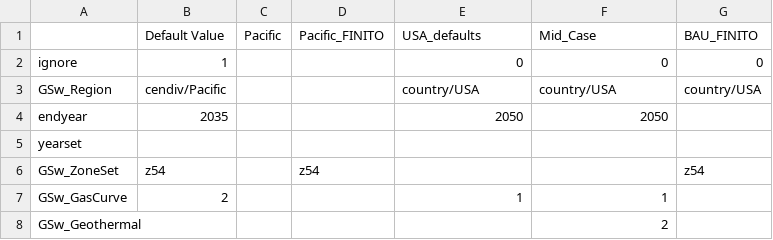
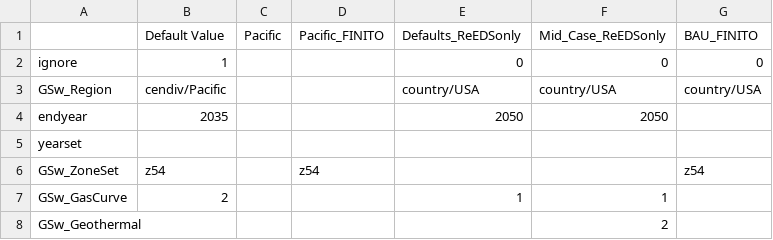
Before and after one commit to ReEDS-Model/ReEDS, a CSV file: cases_finito.csv, drawn as a sheet; only a part is shown.

Commit message:
update cases_finito.csv

```diff
--- a/cases_finito.csv
+++ b/cases_finito.csv
@@ -1,2 +1,2 @@
-,Default Value,Pacific,Pacific_FINITO,USA_defaults,Mid_Case,BAU_FINITO
+,Default Value,Pacific,Pacific_FINITO,Defaults_ReEDSonly,Mid_Case_ReEDSonly,BAU_FINITO
 ignore,1,,,0,0,0
```
